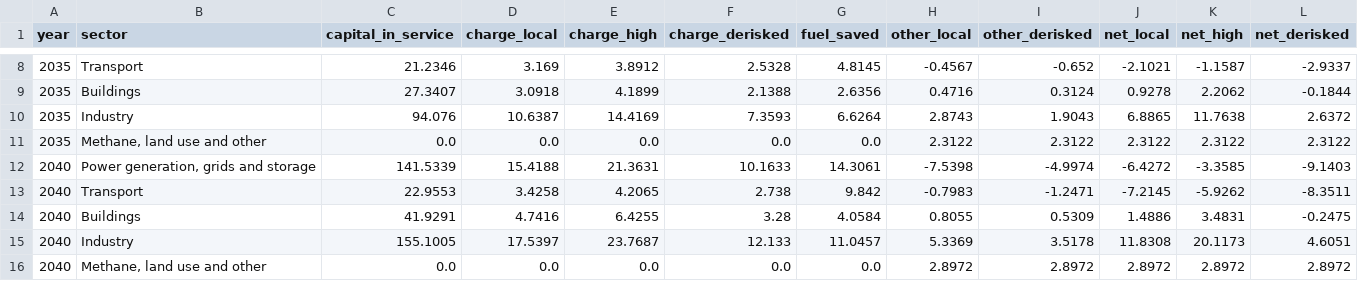
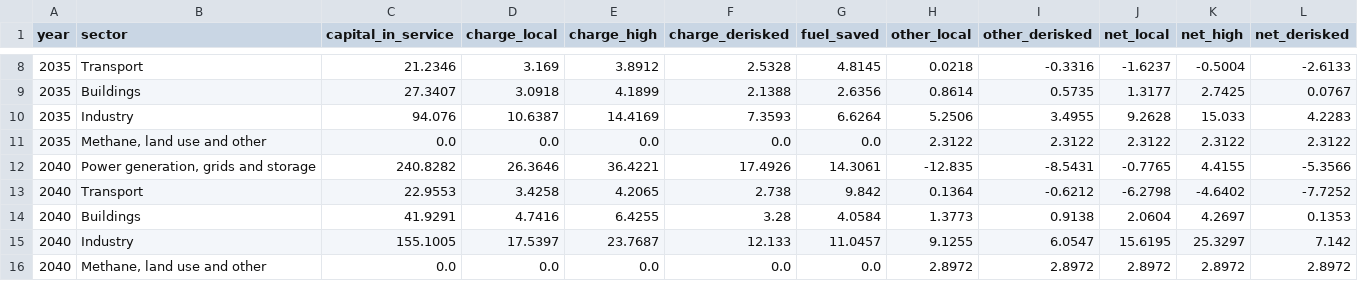
Before and after one commit to sjstretton/writing, a CSV file: B Theory and Research/3.4.EnergyTransitionMacroeconomics/2.Source/egypt_sector_table.csv, drawn as a sheet; only a part is shown, gaps mark what is left out; the diff covers the shown part only.

```diff
--- a/B Theory and Research/3.4.EnergyTransitionMacroeconomics/2.Source/egypt_sector_table.csv
+++ b/B Theory and Research/3.4.EnergyTransitionMacroeconomics/2.Source/egypt_sector_table.csv
@@ -8,9 +8,9 @@ year,sector,capital_in_service,charge_local,charge_high,charge_derisked,fuel_sav
-2035,Transport,21.2346,3.169,3.8912,2.5328,4.8145,-0.4567,-0.652,-2.1021,-1.1587,-2.9337
-2035,Buildings,27.3407,3.0918,4.1899,2.1388,2.6356,0.4716,0.3124,0.9278,2.2062,-0.1844
-2035,Industry,94.076,10.6387,14.4169,7.3593,6.6264,2.8743,1.9043,6.8865,11.7638,2.6372
+2035,Transport,21.2346,3.169,3.8912,2.5328,4.8145,0.0218,-0.3316,-1.6237,-0.5004,-2.6133
+2035,Buildings,27.3407,3.0918,4.1899,2.1388,2.6356,0.8614,0.5735,1.3177,2.7425,0.0767
+2035,Industry,94.076,10.6387,14.4169,7.3593,6.6264,5.2506,3.4955,9.2628,15.033,4.2283
 2035,"Methane, land use and other",0.0,0.0,0.0,0.0,0.0,2.3122,2.3122,2.3122,2.3122,2.3122
-2040,"Power generation, grids and storage",141.5339,15.4188,21.3631,10.1633,14.3061,-7.5398,-4.9974,-6.4272,-3.3585,-9.1403
-2040,Transport,22.9553,3.4258,4.2065,2.738,9.842,-0.7983,-1.2471,-7.2145,-5.9262,-8.3511
-2040,Buildings,41.9291,4.7416,6.4255,3.28,4.0584,0.8055,0.5309,1.4886,3.4831,-0.2475
-2040,Industry,155.1005,17.5397,23.7687,12.133,11.0457,5.3369,3.5178,11.8308,20.1173,4.6051
+2040,"Power generation, grids and storage",240.8282,26.3646,36.4221,17.4926,14.3061,-12.835,-8.5431,-0.7765,4.4155,-5.3566
+2040,Transport,22.9553,3.4258,4.2065,2.738,9.842,0.1364,-0.6212,-6.2798,-4.6402,-7.7252
+2040,Buildings,41.9291,4.7416,6.4255,3.28,4.0584,1.3773,0.9138,2.0604,4.2697,0.1353
+2040,Industry,155.1005,17.5397,23.7687,12.133,11.0457,9.1255,6.0547,15.6195,25.3297,7.142
 2040,"Methane, land use and other",0.0,0.0,0.0,0.0,0.0,2.8972,2.8972,2.8972,2.8972,2.8972
```
Also changed, not shown: 2 added rows, 2 removed rows and 15 edited cells elsewhere in this file, B Theory and Research/3.4.EnergyTransitionMacroeconomics/2.Source/egypt_paths.csv, B Theory and Research/3.4.EnergyTransitionMacroeconomics/2.Source/egypt_payer_table.csv, 13 other files.
